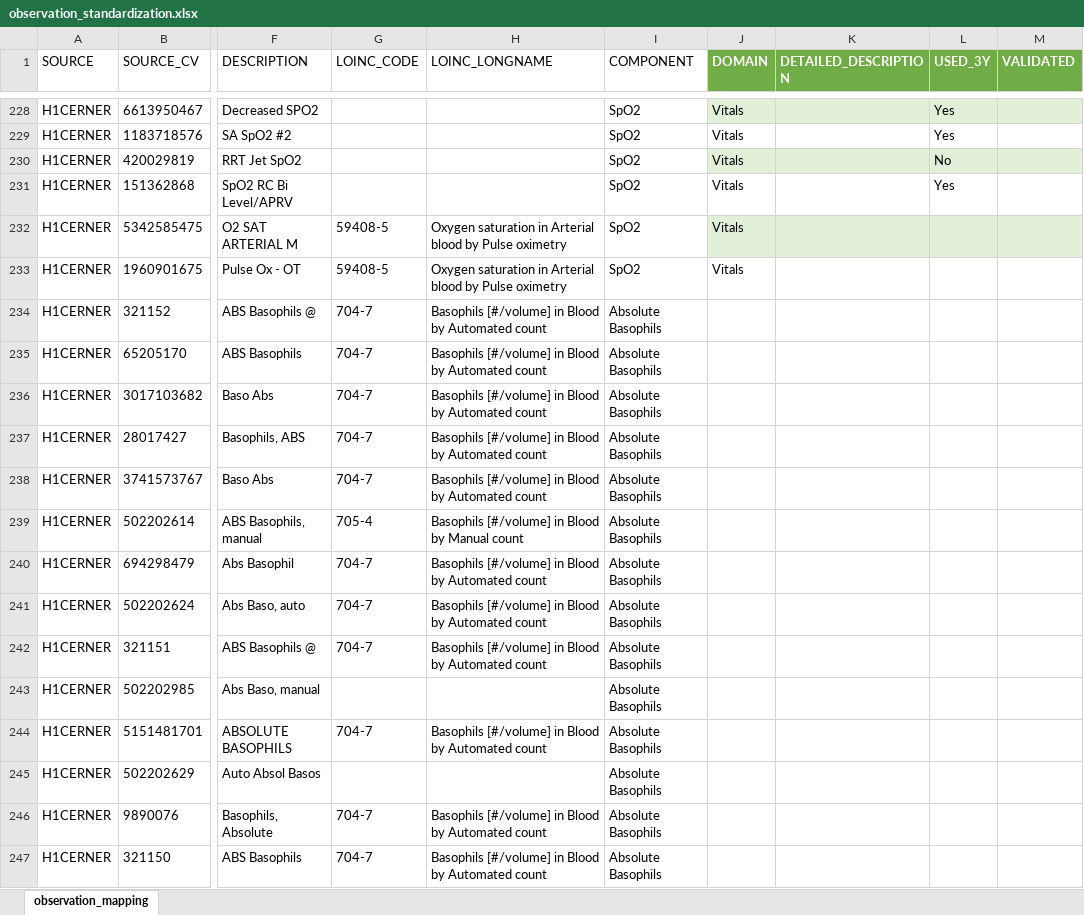
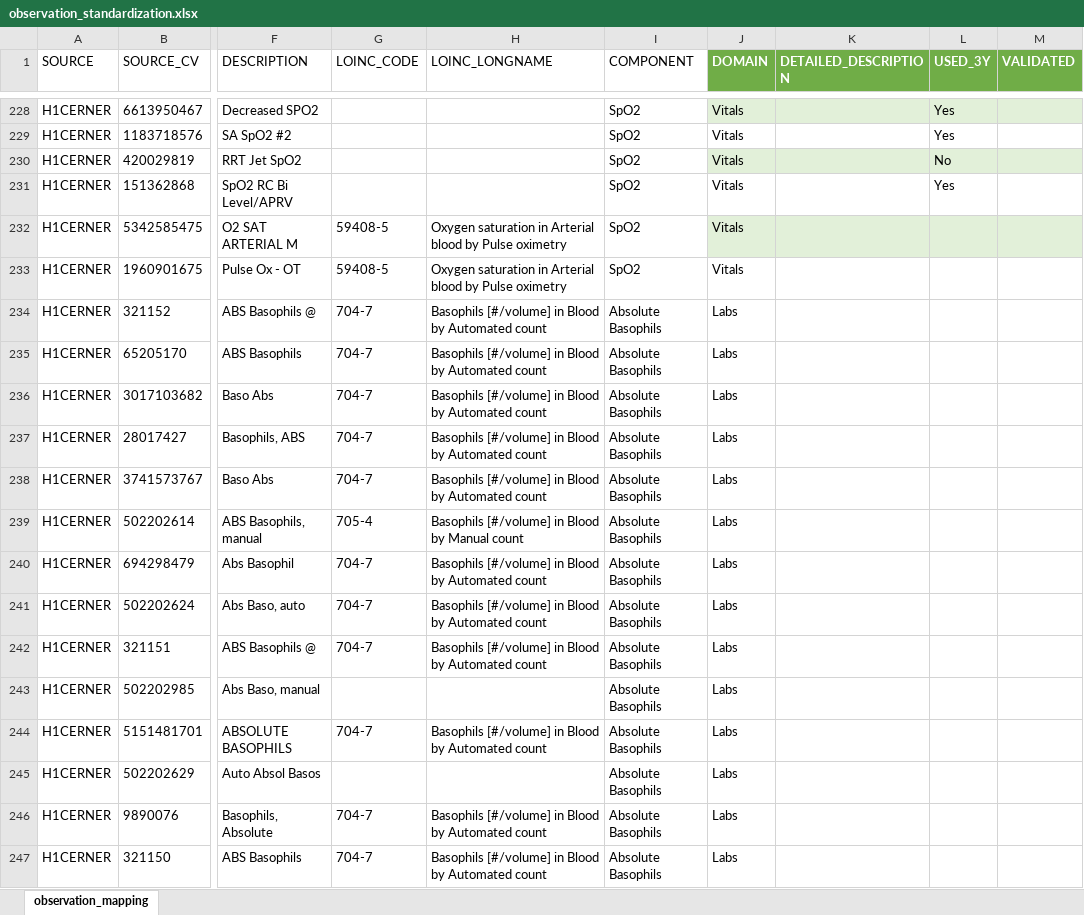
Before and after one commit to horvatc/H1Cerner_Standardization, an Excel workbook: observation_standardization.xlsx, sheet observation_mapping, drawn as a sheet; only a part is shown, gaps mark what is left out; values as stored, in another font and other column widths than the file's, no borders; table styles not drawn; the diff covers the shown part only; the diff names each change by its address in the sheet, - before the commit and + after, or states it on an @@ line.

Commit message:
Add files via upload

```diff
--- a/observation_standardization.xlsx (sheet observation_mapping)
+++ b/observation_standardization.xlsx (sheet observation_mapping)
-J234:J247 (DOMAIN): (empty)
+J234:J247 (DOMAIN): Labs
```
Also changed, not shown: 2 removed rows and 1582 edited cells elsewhere in this sheet.
